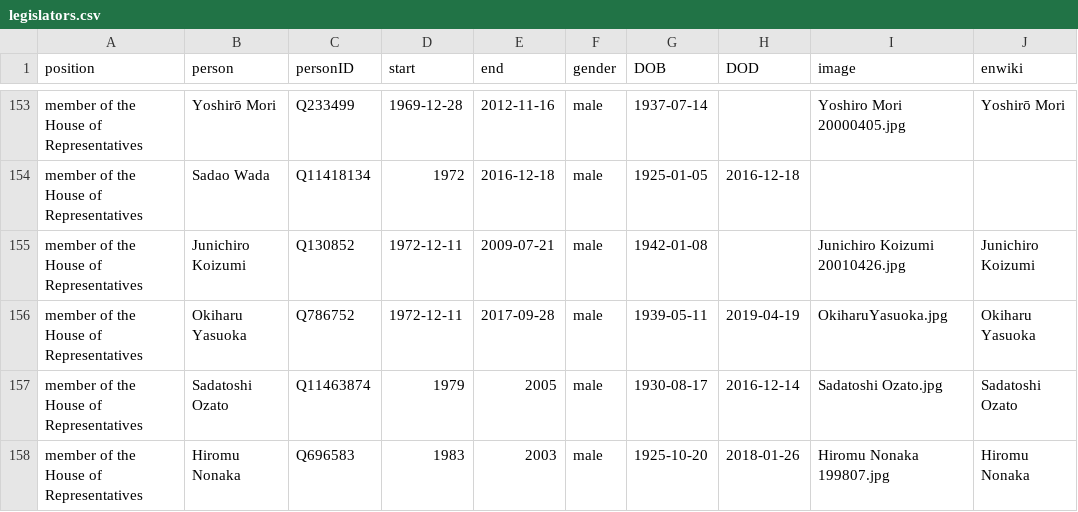
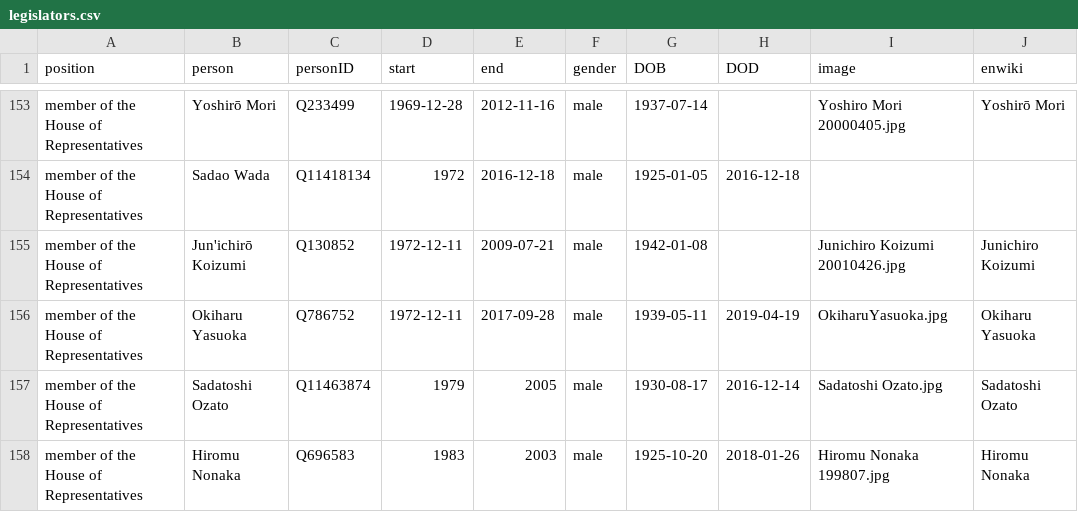
Before and after one commit to every-politician-scrapers/japan-ministers, a CSV file: html/legislators.csv, drawn as a sheet; only a part is shown, gaps mark what is left out.

```diff
--- a/html/legislators.csv
+++ b/html/legislators.csv
@@ -154,3 +154,3 @@ member of the House of Representatives,Yoshirō Mori,Q233499,1969-12-28,2012-11-
 member of the House of Representatives,Sadao Wada,Q11418134,1972,2016-12-18,male,1925-01-05,2016-12-18,,
-member of the House of Representatives,Junichiro Koizumi,Q130852,1972-12-11,2009-07-21,male,1942-01-08,,Junichiro Koizumi 20010426.jpg,Junichiro Koizumi
+member of the House of Representatives,Jun'ichirō Koizumi,Q130852,1972-12-11,2009-07-21,male,1942-01-08,,Junichiro Koizumi 20010426.jpg,Junichiro Koizumi
 member of the House of Representatives,Okiharu Yasuoka,Q786752,1972-12-11,2017-09-28,male,1939-05-11,2019-04-19,OkiharuYasuoka.jpg,Okiharu Yasuoka
```
Also changed, not shown: html/holders21.csv.
